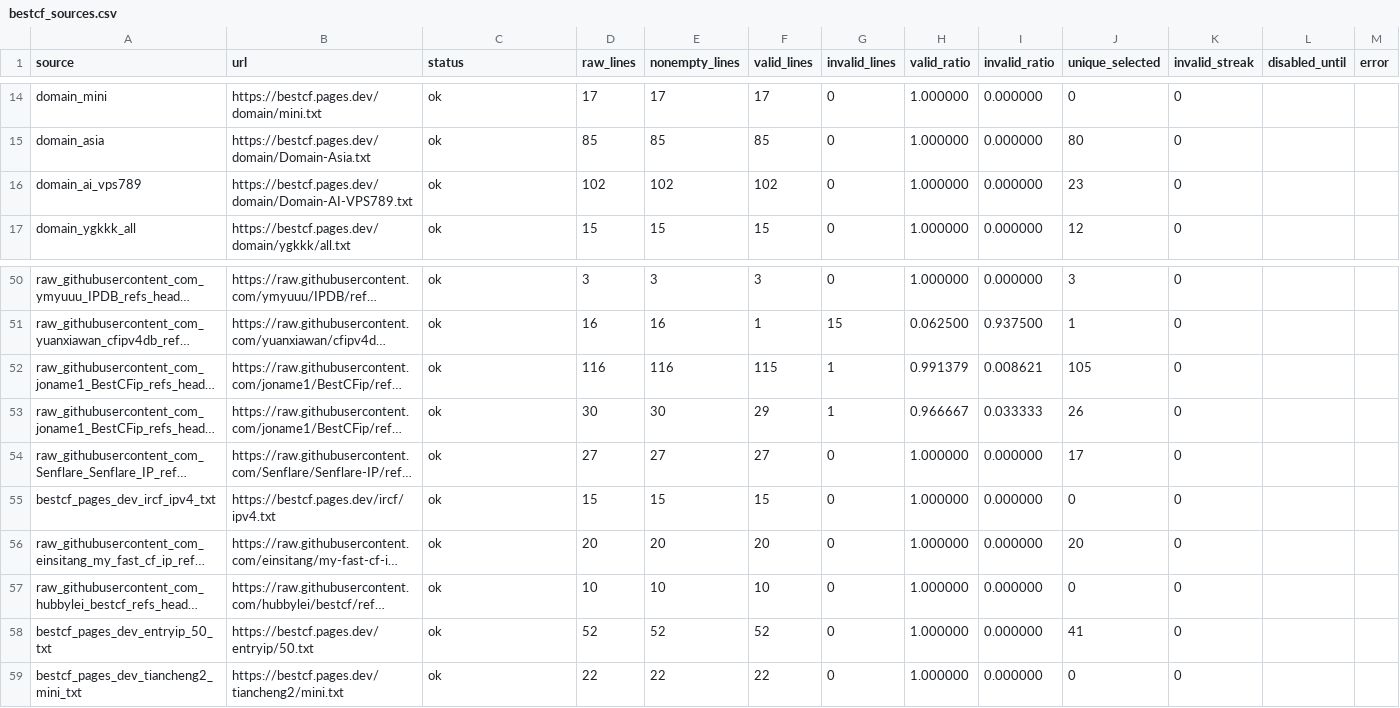
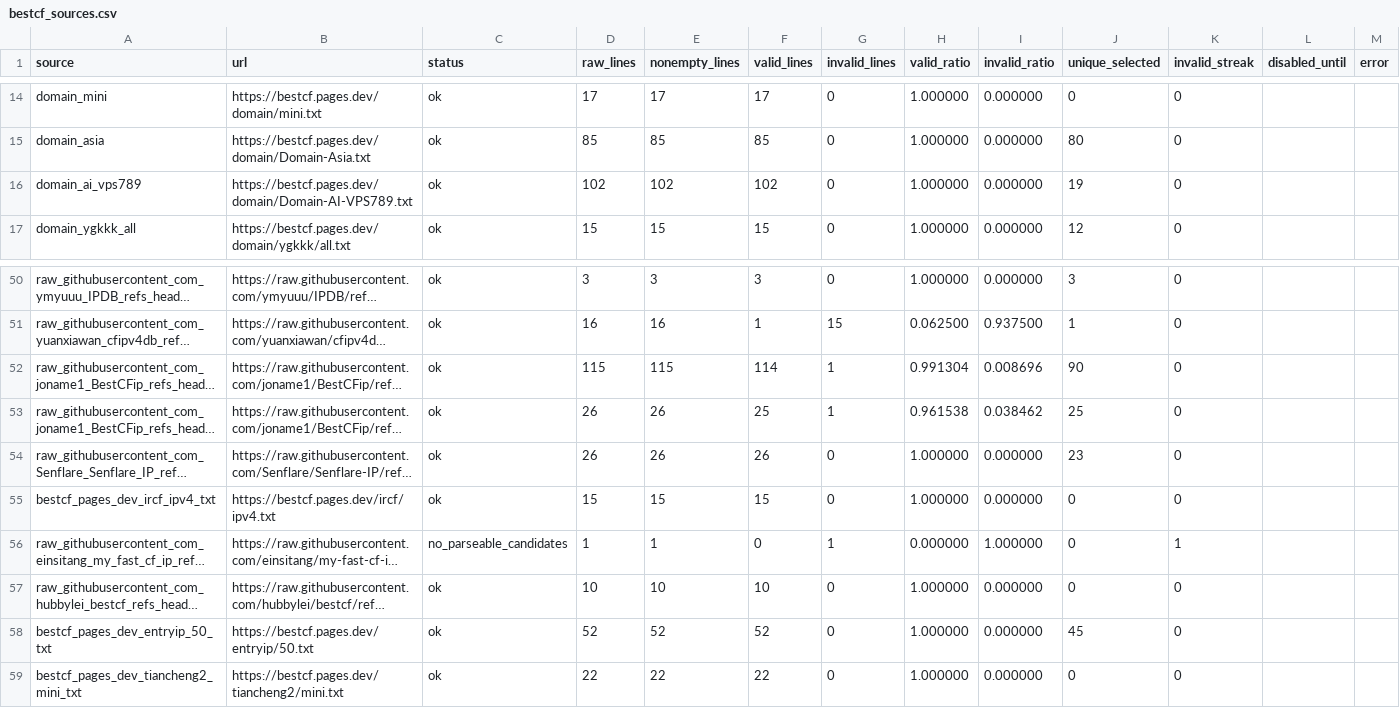
Before and after one commit to User-Pass320/bestcf-auto, a CSV file: public/bestcf_sources.csv, drawn as a sheet; only a part is shown, gaps mark what is left out; long unchanged cells end in …; the diff covers the shown part only; the diff names each change by its address in the sheet, - before the commit and + after, or states it on an @@ line.

```diff
--- a/public/bestcf_sources.csv
+++ b/public/bestcf_sources.csv
-J16 (unique_selected): 23
+J16 (unique_selected): 19
-D52 (raw_lines): 116
+D52 (raw_lines): 115
-E52 (nonempty_lines): 116
+E52 (nonempty_lines): 115
-F52 (valid_lines): 115
+F52 (valid_lines): 114
-H52 (valid_ratio): 0.991379
+H52 (valid_ratio): 0.991304
-I52 (invalid_ratio): 0.008621
+I52 (invalid_ratio): 0.008696
-J52 (unique_selected): 105
+J52 (unique_selected): 90
-D53 (raw_lines): 30
+D53 (raw_lines): 26
-E53 (nonempty_lines): 30
+E53 (nonempty_lines): 26
-F53 (valid_lines): 29
+F53 (valid_lines): 25
-H53 (valid_ratio): 0.966667
+H53 (valid_ratio): 0.961538
-I53 (invalid_ratio): 0.033333
+I53 (invalid_ratio): 0.038462
-J53 (unique_selected): 26
+J53 (unique_selected): 25
-D54 (raw_lines): 27
+D54 (raw_lines): 26
-E54 (nonempty_lines): 27
+E54 (nonempty_lines): 26
-F54 (valid_lines): 27
+F54 (valid_lines): 26
-J54 (unique_selected): 17
+J54 (unique_selected): 23
-C56 (status): ok
+C56 (status): no_parseable_candidates
-D56 (raw_lines): 20
+D56 (raw_lines): 1
-E56 (nonempty_lines): 20
+E56 (nonempty_lines): 1
-F56 (valid_lines): 20
+F56 (valid_lines): 0
-G56 (invalid_lines): 0
+G56 (invalid_lines): 1
-H56 (valid_ratio): 1.000000
+H56 (valid_ratio): 0.000000
-I56 (invalid_ratio): 0.000000
+I56 (invalid_ratio): 1.000000
-J56 (unique_selected): 20
+J56 (unique_selected): 0
-K56 (invalid_streak): 0
+K56 (invalid_streak): 1
-J58 (unique_selected): 41
+J58 (unique_selected): 45
```
Also changed, not shown: 42 edited cells elsewhere in this file, public/bestcf_failed.csv, public/bestcf_geo_provider_stats.csv, 3 other files.
